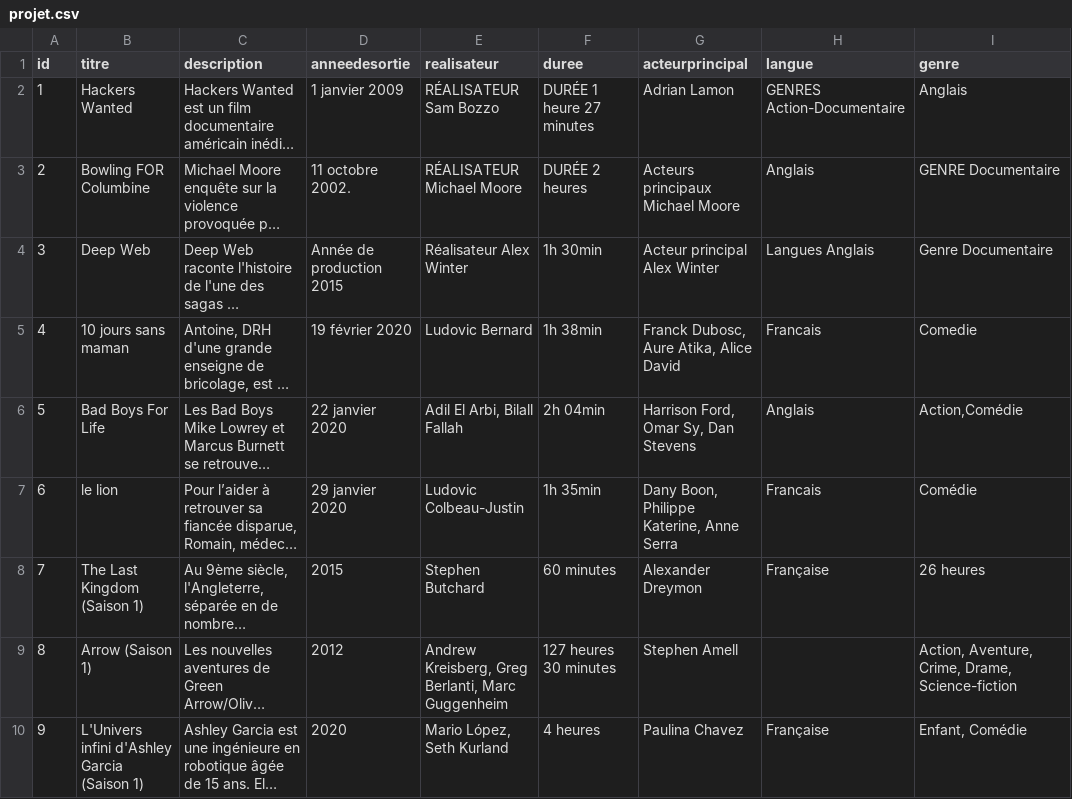
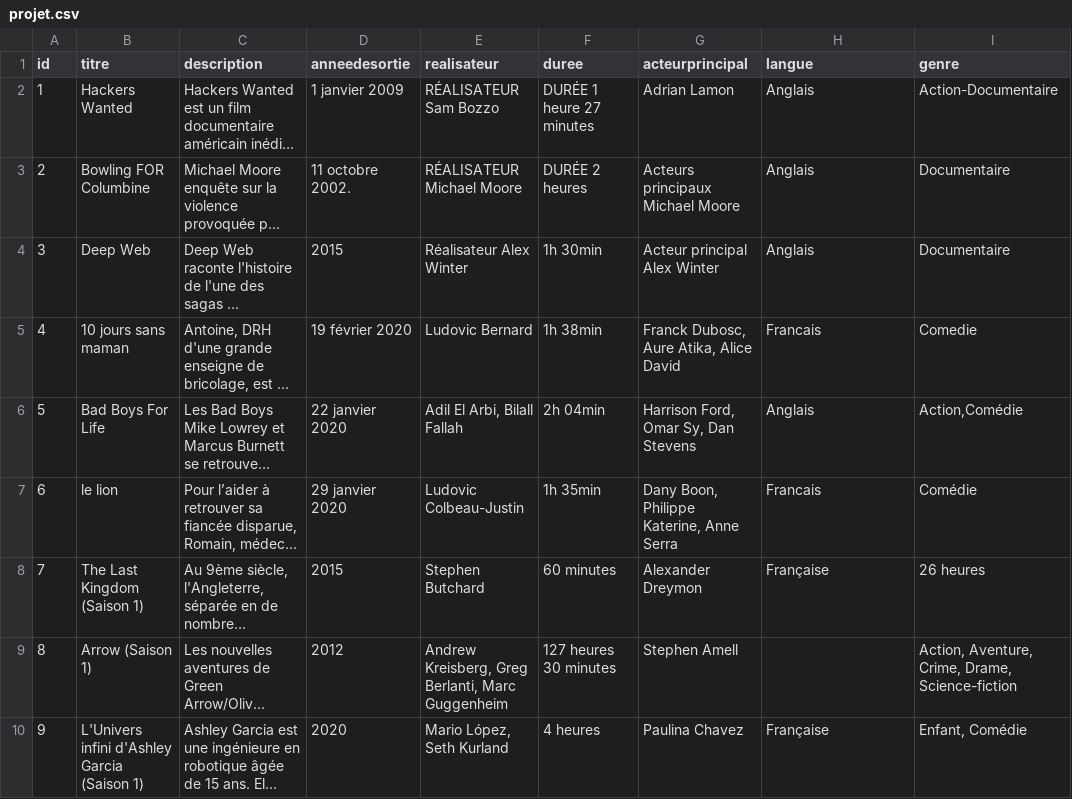
Before and after one commit to NiangPro/AnnuaireFilm, a CSV file: projet.csv, drawn as a sheet; long unchanged cells end in …; the diff names each change by its address in the sheet, - before the commit and + after, or states it on an @@ line.

```diff
--- a/projet.csv
+++ b/projet.csv
-H2 (langue): GENRES Action-Documentaire
+H2 (langue): Anglais
-I2 (genre): Anglais
+I2 (genre): Action-Documentaire
-I3 (genre): GENRE Documentaire
+I3 (genre): Documentaire
-D4 (anneedesortie): Année de production 2015
+D4 (anneedesortie): 2015
-H4 (langue): Langues Anglais
+H4 (langue): Anglais
-I4 (genre): Genre Documentaire
+I4 (genre): Documentaire
```
